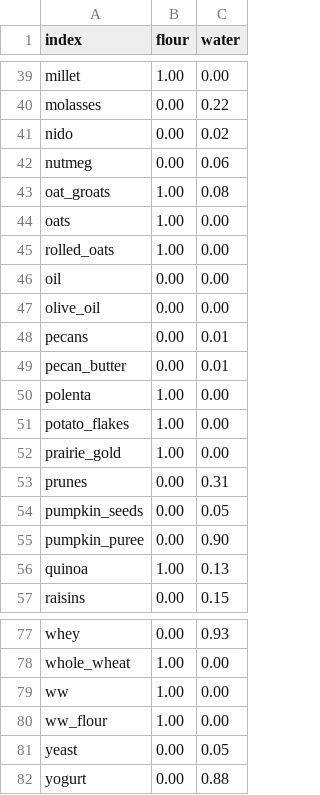
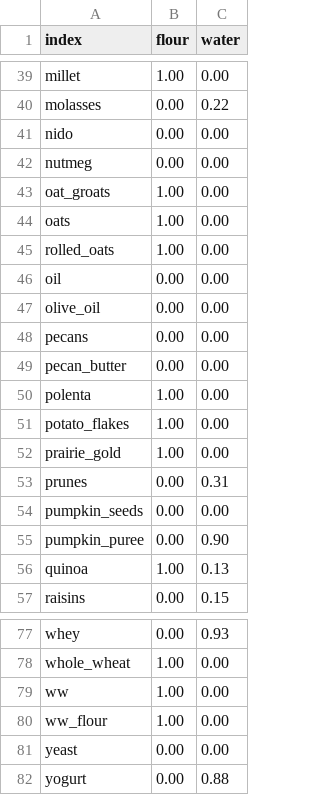
Before and after one commit to gbishop/bake, a CSV file: ingredients.csv, drawn as a sheet; only a part is shown, gaps mark what is left out; the diff covers the shown part only.

Commit message:
Drop tiny water amounts

```diff
--- a/ingredients.csv
+++ b/ingredients.csv
@@ -40,5 +40,5 @@ millet,1.00,0.00
 molasses,0.00,0.22
-nido,0.00,0.02
-nutmeg,0.00,0.06
-oat_groats,1.00,0.08
+nido,0.00,0.00
+nutmeg,0.00,0.00
+oat_groats,1.00,0.00
 oats,1.00,0.00
@@ -47,4 +47,4 @@ oil,0.00,0.00
 olive_oil,0.00,0.00
-pecans,0.00,0.01
-pecan_butter,0.00,0.01
+pecans,0.00,0.00
+pecan_butter,0.00,0.00
 polenta,1.00,0.00
@@ -53,3 +53,3 @@ prairie_gold,1.00,0.00
 prunes,0.00,0.31
-pumpkin_seeds,0.00,0.05
+pumpkin_seeds,0.00,0.00
 pumpkin_puree,0.00,0.90
@@ -80,3 +80,3 @@ ww,1.00,0.00
 ww_flour,1.00,0.00
-yeast,0.00,0.05
+yeast,0.00,0.00
 yogurt,0.00,0.88
```
Also changed, not shown: 8 edited cells elsewhere in this file.
